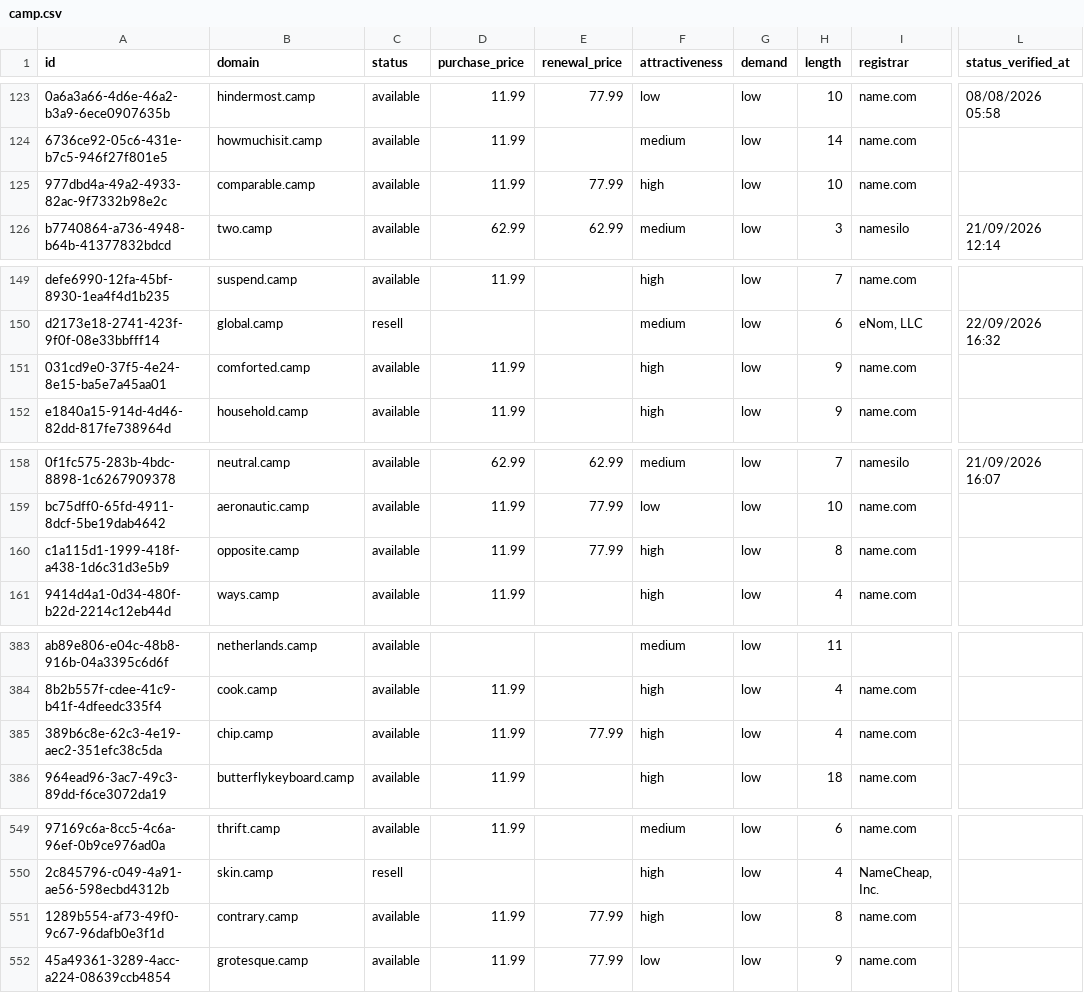
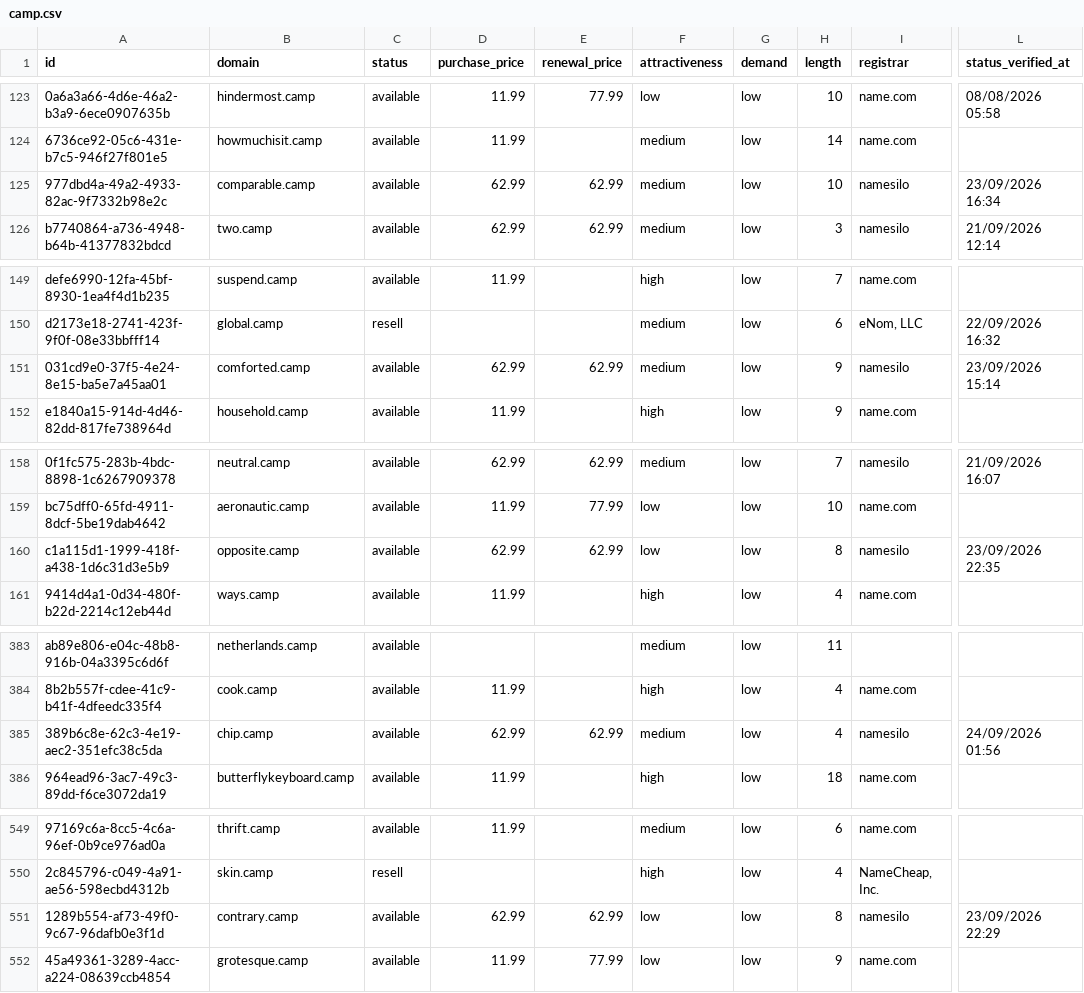
Before and after one commit to UniqueDomains/camp-oneword-domains, a CSV file: camp.csv, drawn as a sheet; only a part is shown, gaps mark what is left out; the diff covers the shown part only; the diff names each change by its address in the sheet, - before the commit and + after, or states it on an @@ line.

```diff
--- a/camp.csv
+++ b/camp.csv
-D125 (purchase_price): 11.99
+D125 (purchase_price): 62.99
-E125 (renewal_price): 77.99
+E125 (renewal_price): 62.99
-F125 (attractiveness): high
+F125 (attractiveness): medium
-I125 (registrar): name.com
+I125 (registrar): namesilo
-L125 (status_verified_at): (empty)
+L125 (status_verified_at): 23/09/2026 16:34
-D151 (purchase_price): 11.99
+D151 (purchase_price): 62.99
-E151 (renewal_price): (empty)
+E151 (renewal_price): 62.99
-F151 (attractiveness): high
+F151 (attractiveness): medium
-I151 (registrar): name.com
+I151 (registrar): namesilo
-L151 (status_verified_at): (empty)
+L151 (status_verified_at): 23/09/2026 15:14
-D160 (purchase_price): 11.99
+D160 (purchase_price): 62.99
-E160 (renewal_price): 77.99
+E160 (renewal_price): 62.99
-F160 (attractiveness): high
+F160 (attractiveness): low
-I160 (registrar): name.com
+I160 (registrar): namesilo
-L160 (status_verified_at): (empty)
+L160 (status_verified_at): 23/09/2026 22:35
-D385 (purchase_price): 11.99
+D385 (purchase_price): 62.99
-E385 (renewal_price): 77.99
+E385 (renewal_price): 62.99
-F385 (attractiveness): high
+F385 (attractiveness): medium
-I385 (registrar): name.com
+I385 (registrar): namesilo
-L385 (status_verified_at): (empty)
+L385 (status_verified_at): 24/09/2026 01:56
-D551 (purchase_price): 11.99
+D551 (purchase_price): 62.99
-E551 (renewal_price): 77.99
+E551 (renewal_price): 62.99
-F551 (attractiveness): high
+F551 (attractiveness): low
-I551 (registrar): name.com
+I551 (registrar): namesilo
-L551 (status_verified_at): (empty)
+L551 (status_verified_at): 23/09/2026 22:29
```
Also changed, not shown: 1 added row, 1 removed row and 99 edited cells elsewhere in this file, 4 other files.
